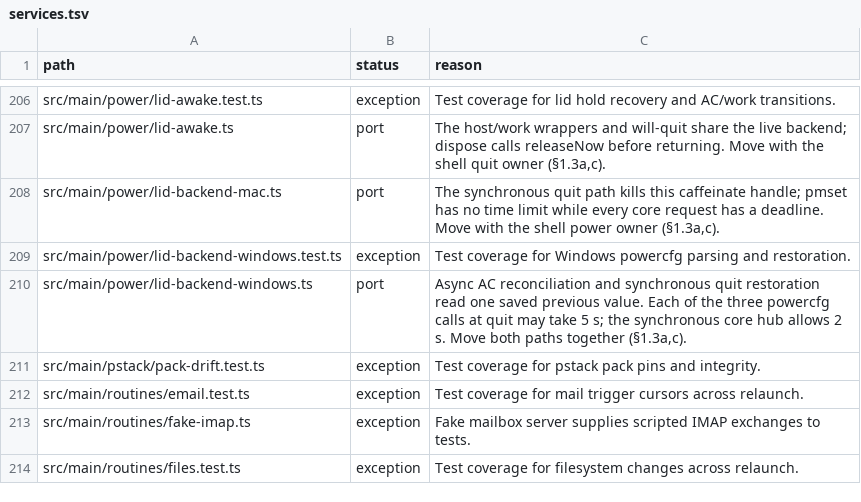
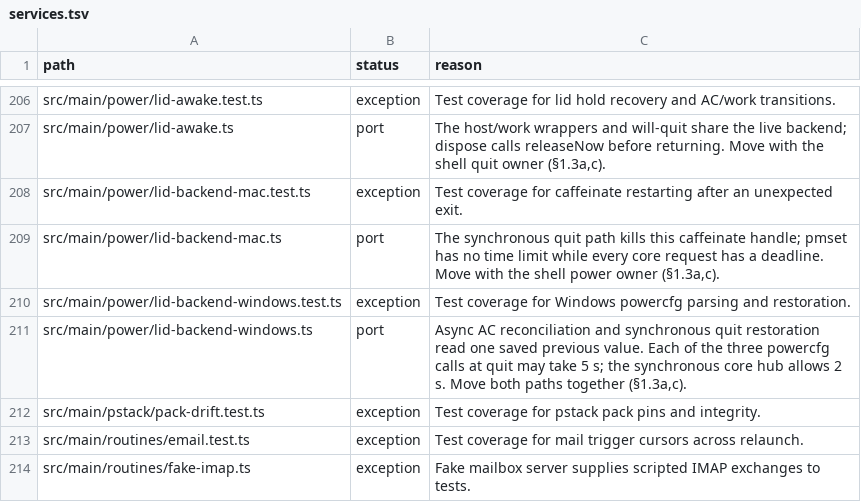
Before and after one commit to seuput-inc/ompdesk, a TSV file: docs/rust-inventory/services.tsv, drawn as a sheet; only a part is shown, gaps mark what is left out; the shorter side is filled out with more unchanged rows.

```diff
--- a/docs/rust-inventory/services.tsv
+++ b/docs/rust-inventory/services.tsv
@@ -207,2 +207,3 @@ src/main/power/lid-awake.test.ts	exception	Test coverage for lid hold recovery a
 src/main/power/lid-awake.ts	port	The host/work wrappers and will-quit share the live backend; dispose calls releaseNow before returning. Move with the shell quit owner (§1.3a,c).
+src/main/power/lid-backend-mac.test.ts	exception	Test coverage for caffeinate restarting after an unexpected exit.
 src/main/power/lid-backend-mac.ts	port	The synchronous quit path kills this caffeinate handle; pmset has no time limit while every core request has a deadline. Move with the shell power owner (§1.3a,c).
```
Also changed, not shown: docs/rust-inventory/root.tsv, 6 other files.
